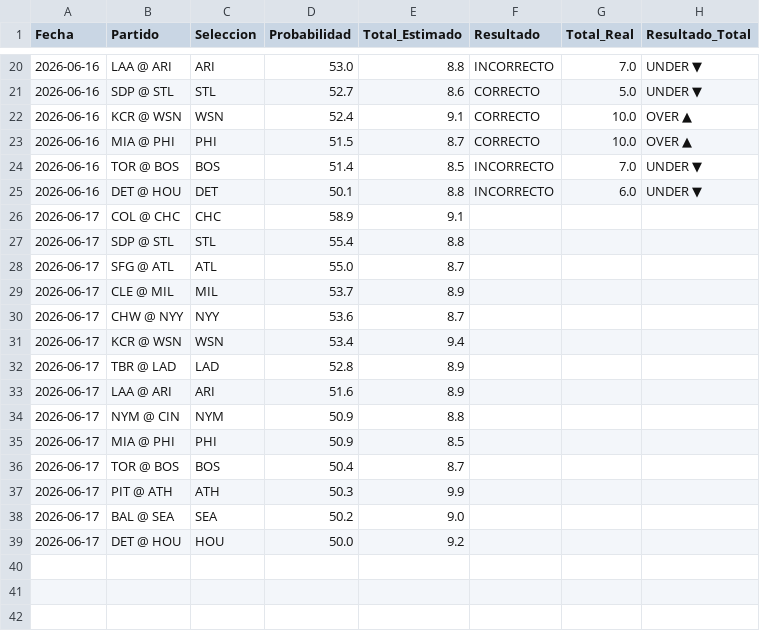
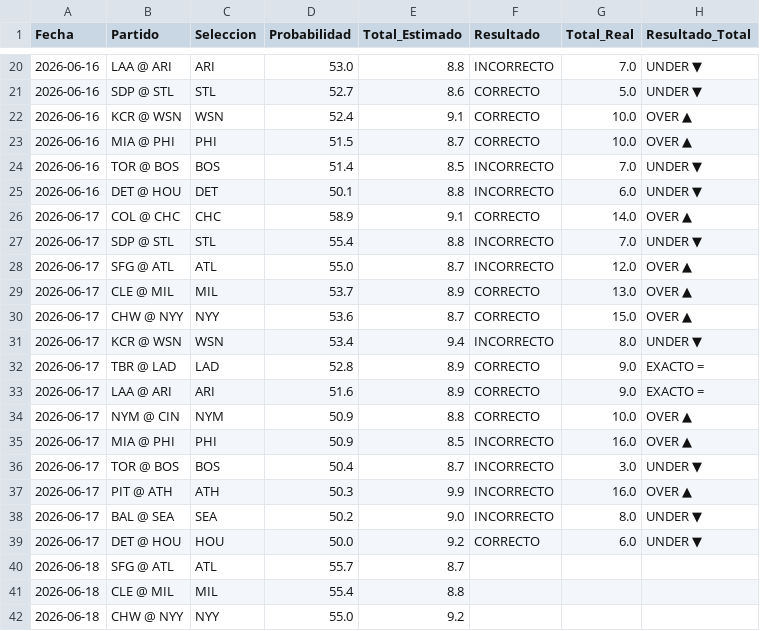
Before and after one commit to moisessanb-boop/mlb-predicciones, a CSV file: historial_todos.csv, drawn as a sheet; only a part is shown, gaps mark what is left out; the diff covers the shown part only.

```diff
--- a/historial_todos.csv
+++ b/historial_todos.csv
@@ -25,15 +25,18 @@ Fecha,Partido,Seleccion,Probabilidad,Total_Estimado,Resultado,Total_Real,Resulta
 2026-06-16,DET @ HOU,DET,50.1,8.8,INCORRECTO,6.0,UNDER   ▼
-2026-06-17,COL @ CHC,CHC,58.9,9.1,,,
-2026-06-17,SDP @ STL,STL,55.4,8.8,,,
-2026-06-17,SFG @ ATL,ATL,55.0,8.7,,,
-2026-06-17,CLE @ MIL,MIL,53.7,8.9,,,
-2026-06-17,CHW @ NYY,NYY,53.6,8.7,,,
-2026-06-17,KCR @ WSN,WSN,53.4,9.4,,,
-2026-06-17,TBR @ LAD,LAD,52.8,8.9,,,
-2026-06-17,LAA @ ARI,ARI,51.6,8.9,,,
-2026-06-17,NYM @ CIN,NYM,50.9,8.8,,,
-2026-06-17,MIA @ PHI,PHI,50.9,8.5,,,
-2026-06-17,TOR @ BOS,BOS,50.4,8.7,,,
-2026-06-17,PIT @ ATH,ATH,50.3,9.9,,,
-2026-06-17,BAL @ SEA,SEA,50.2,9.0,,,
-2026-06-17,DET @ HOU,HOU,50.0,9.2,,,
+2026-06-17,COL @ CHC,CHC,58.9,9.1,CORRECTO,14.0,OVER    ▲
+2026-06-17,SDP @ STL,STL,55.4,8.8,INCORRECTO,7.0,UNDER   ▼
+2026-06-17,SFG @ ATL,ATL,55.0,8.7,INCORRECTO,12.0,OVER    ▲
+2026-06-17,CLE @ MIL,MIL,53.7,8.9,CORRECTO,13.0,OVER    ▲
+2026-06-17,CHW @ NYY,NYY,53.6,8.7,CORRECTO,15.0,OVER    ▲
+2026-06-17,KCR @ WSN,WSN,53.4,9.4,INCORRECTO,8.0,UNDER   ▼
+2026-06-17,TBR @ LAD,LAD,52.8,8.9,CORRECTO,9.0,EXACTO  =
+2026-06-17,LAA @ ARI,ARI,51.6,8.9,CORRECTO,9.0,EXACTO  =
+2026-06-17,NYM @ CIN,NYM,50.9,8.8,CORRECTO,10.0,OVER    ▲
+2026-06-17,MIA @ PHI,PHI,50.9,8.5,INCORRECTO,16.0,OVER    ▲
+2026-06-17,TOR @ BOS,BOS,50.4,8.7,INCORRECTO,3.0,UNDER   ▼
+2026-06-17,PIT @ ATH,ATH,50.3,9.9,INCORRECTO,16.0,OVER    ▲
+2026-06-17,BAL @ SEA,SEA,50.2,9.0,INCORRECTO,8.0,UNDER   ▼
+2026-06-17,DET @ HOU,HOU,50.0,9.2,CORRECTO,6.0,UNDER   ▼
+2026-06-18,SFG @ ATL,ATL,55.7,8.7,,,
+2026-06-18,CLE @ MIL,MIL,55.4,8.8,,,
+2026-06-18,CHW @ NYY,NYY,55.0,9.2,,,
```
Also changed, not shown: 6 added rows and 3 edited cells elsewhere in this file, historial_top5.csv.
